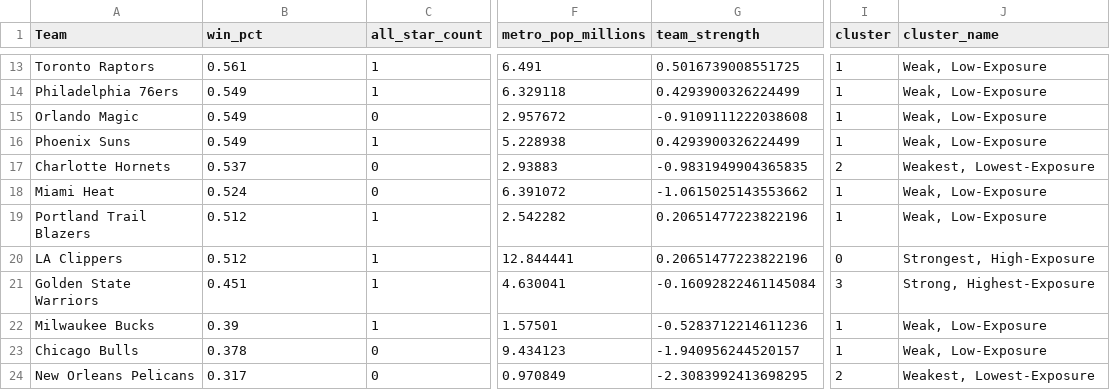
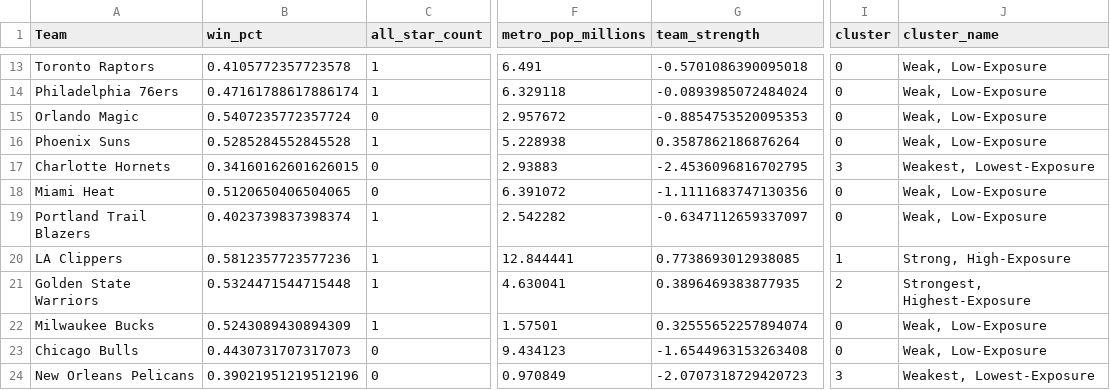
Before and after one commit to noahdwil/Stats, a CSV file: jersey_patch_model/kmeans_metro_pop_results.csv, drawn as a sheet; only a part is shown, gaps mark what is left out; the diff covers the shown part only; the diff names each change by its address in the sheet, - before the commit and + after, or states it on an @@ line.

```diff
--- a/jersey_patch_model/kmeans_metro_pop_results.csv
+++ b/jersey_patch_model/kmeans_metro_pop_results.csv
-B13 (win_pct): 0.561
+B13 (win_pct): 0.4105772357723578
-G13 (team_strength): 0.5016739008551725
+G13 (team_strength): -0.5701086390095018
-I13:I16 (cluster): 1
+I13:I16 (cluster): 0
-B14 (win_pct): 0.549
+B14 (win_pct): 0.47161788617886174
-G14 (team_strength): 0.4293900326224499
+G14 (team_strength): -0.0893985072484024
-B15 (win_pct): 0.549
+B15 (win_pct): 0.5407235772357724
-G15 (team_strength): -0.9109111222038608
+G15 (team_strength): -0.8854753520095353
-B16 (win_pct): 0.549
+B16 (win_pct): 0.5285284552845528
-G16 (team_strength): 0.4293900326224499
+G16 (team_strength): 0.3587862186876264
-B17 (win_pct): 0.537
+B17 (win_pct): 0.34160162601626015
-G17 (team_strength): -0.9831949904365835
+G17 (team_strength): -2.4536096816702795
-I17 (cluster): 2
+I17 (cluster): 3
-B18 (win_pct): 0.524
+B18 (win_pct): 0.5120650406504065
-G18 (team_strength): -1.0615025143553662
+G18 (team_strength): -1.1111683747130356
-I18:I19 (cluster): 1
+I18:I19 (cluster): 0
-B19 (win_pct): 0.512
+B19 (win_pct): 0.4023739837398374
-G19 (team_strength): 0.20651477223822196
+G19 (team_strength): -0.6347112659337097
-B20 (win_pct): 0.512
+B20 (win_pct): 0.5812357723577236
-G20 (team_strength): 0.20651477223822196
+G20 (team_strength): 0.7738693012938085
-I20 (cluster): 0
+I20 (cluster): 1
-J20 (cluster_name): Strongest, High-Exposure
+J20 (cluster_name): Strong, High-Exposure
-B21 (win_pct): 0.451
+B21 (win_pct): 0.5324471544715448
-G21 (team_strength): -0.16092822461145084
+G21 (team_strength): 0.3896469383877935
-I21 (cluster): 3
+I21 (cluster): 2
-J21 (cluster_name): Strong, Highest-Exposure
+J21 (cluster_name): Strongest, Highest-Exposure
-B22 (win_pct): 0.39
+B22 (win_pct): 0.5243089430894309
-G22 (team_strength): -0.5283712214611236
+G22 (team_strength): 0.32555652257894074
-I22:I23 (cluster): 1
+I22:I23 (cluster): 0
-B23 (win_pct): 0.378
+B23 (win_pct): 0.4430731707317073
-G23 (team_strength): -1.940956244520157
+G23 (team_strength): -1.6544963153263408
-B24 (win_pct): 0.317
+B24 (win_pct): 0.39021951219512196
-G24 (team_strength): -2.3083992413698295
+G24 (team_strength): -2.0707318729420723
-I24 (cluster): 2
+I24 (cluster): 3
```
Also changed, not shown: 64 edited cells elsewhere in this file, 2 other files.
